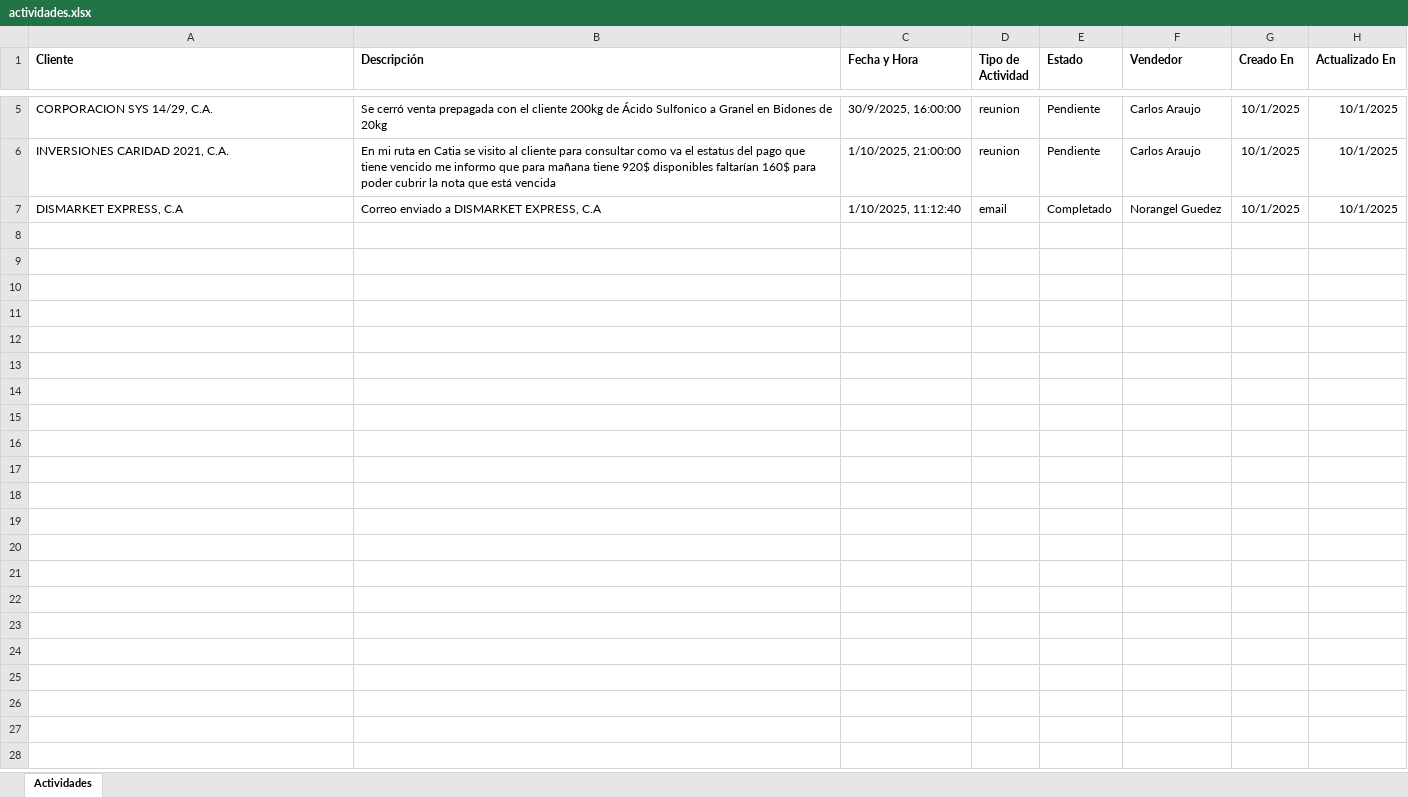
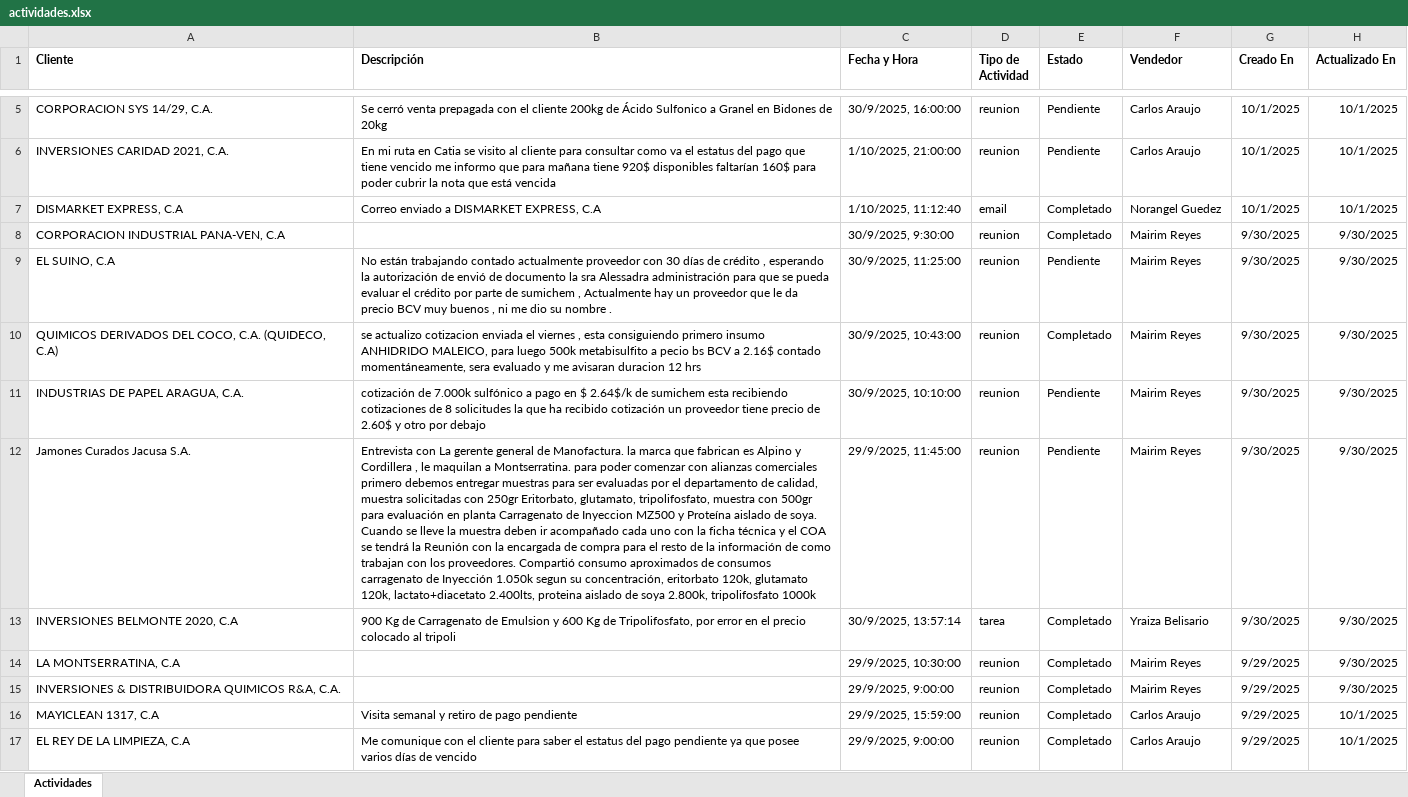
Before and after one commit to omarenriquecsn/CRM-sumichen-back, an Excel workbook: temp/actividades.xlsx, sheet Actividades, drawn as a sheet; only a part is shown, gaps mark what is left out; values as stored, in another font and other column widths than the file's, no borders; the diff covers the shown part only; the diff names each change by its address in the sheet, - before the commit and + after, or states it on an @@ line.

Commit message:
solventado error

```diff
--- a/temp/actividades.xlsx (sheet Actividades)
+++ b/temp/actividades.xlsx (sheet Actividades)
+row 8: CORPORACION INDUSTRIAL PANA-VEN, C.A |  | 30/9/2025, 9:30:00 | reunion | Completado | Mairim Reyes | 9/30/2025 | 9/30/2025
+row 9: EL SUINO, C.A | No están trabajando contado actualmente proveedor con 30 días de crédito , esperando la autorización de envió de documento la sra Alessadra administración para que se pueda evaluar el crédito por parte de sumichem , Actualmente hay un proveedor que le da precio BCV muy buenos , ni me dio su nombre . | 30/9/2025, 11:25:00 | reunion | Pendiente | Mairim Reyes | 9/30/2025 | 9/30/2025
+row 10: QUIMICOS DERIVADOS DEL COCO, C.A. (QUIDECO, C.A) | se actualizo cotizacion enviada el viernes , esta consiguiendo primero insumo ANHIDRIDO MALEICO, para luego 500k metabisulfito a pecio bs BCV a 2.16$ contado momentáneamente, sera evaluado y me avisaran duracion 12 hrs | 30/9/2025, 10:43:00 | reunion | Completado | Mairim Reyes | 9/30/2025 | 9/30/2025
+row 11: INDUSTRIAS DE PAPEL ARAGUA, C.A. | cotización de 7.000k sulfónico a pago en $ 2.64$/k de sumichem esta recibiendo cotizaciones de 8 solicitudes la que ha recibido cotización un proveedor tiene precio de 2.60$ y otro por debajo | 30/9/2025, 10:10:00 | reunion | Pendiente | Mairim Reyes | 9/30/2025 | 9/30/2025
+row 12: Jamones Curados Jacusa S.A. | Entrevista con La gerente general de Manofactura. la marca que fabrican es Alpino y Cordillera , le maquilan a Montserratina. para poder comenzar con alianzas comerciales primero debemos entregar muestras para ser evaluadas por el departamento de calidad, muestra solicitadas con 250gr Eritorbato, glutamato, tripolifosfato, muestra con 500gr para evaluación en planta Carragenato de Inyeccion MZ500 y Proteína aislado de soya. Cuando se lleve la muestra deben ir acompañado cada uno con la ficha técnica y el COA se tendrá la Reunión con la encargada de compra para el resto de la información de como trabajan con los proveedores. Compartió consumo aproximados de consumos carragenato de Inyección 1.050k segun su concentración, eritorbato 120k, glutamato 120k, lactato+diacetato 2.400lts, proteina aislado de soya 2.800k, tripolifosfato 1000k | 29/9/2025, 11:45:00 | reunion | Pendiente | Mairim Reyes | 9/30/2025 | 9/30/2025
+row 13: INVERSIONES BELMONTE 2020, C.A | 900 Kg de Carragenato de Emulsion y 600 Kg de Tripolifosfato, por error en el precio colocado al tripoli | 30/9/2025, 13:57:14 | tarea | Completado | Yraiza Belisario | 9/30/2025 | 9/30/2025
+row 14: LA MONTSERRATINA, C.A |  | 29/9/2025, 10:30:00 | reunion | Completado | Mairim Reyes | 9/29/2025 | 9/30/2025
+row 15: INVERSIONES & DISTRIBUIDORA QUIMICOS R&A, C.A. |  | 29/9/2025, 9:00:00 | reunion | Completado | Mairim Reyes | 9/29/2025 | 9/30/2025
+row 16: MAYICLEAN 1317, C.A | Visita semanal y retiro de pago pendiente | 29/9/2025, 15:59:00 | reunion | Completado | Carlos Araujo | 9/29/2025 | 10/1/2025
+row 17: EL REY DE LA LIMPIEZA, C.A | Me comunique con el cliente para saber el estatus del pago pendiente ya que posee varios días de vencido | 29/9/2025, 9:00:00 | reunion | Completado | Carlos Araujo | 9/29/2025 | 10/1/2025
```
Also changed, not shown: 57 added rows elsewhere in this sheet, build/utils/exports/reuniones.xlsx, 1 other file.
